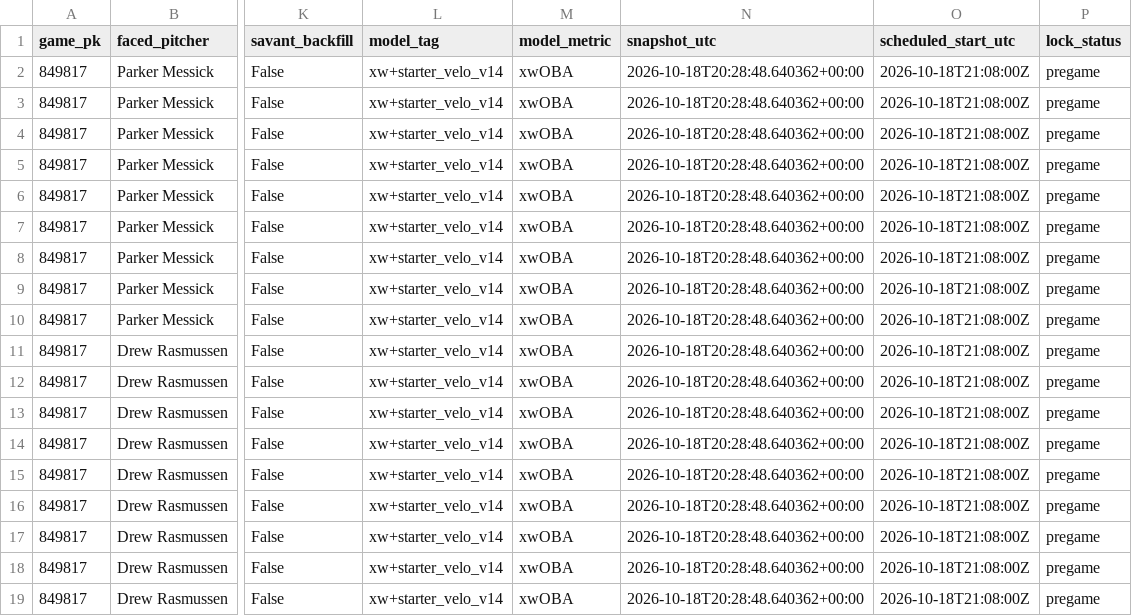
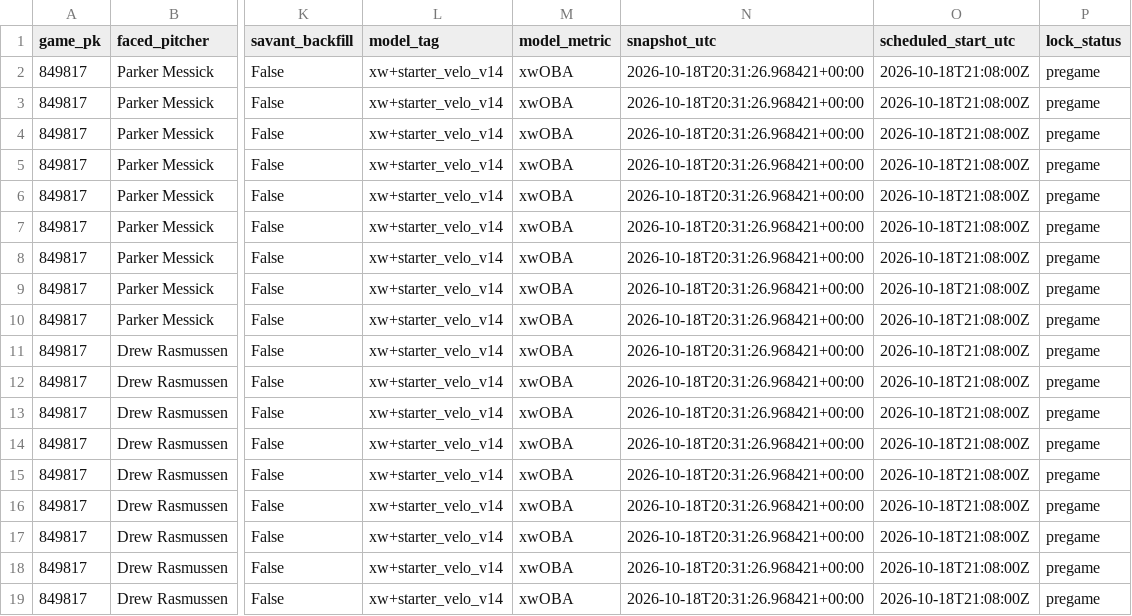
Before and after one commit to Dave356w/Dave356w, a CSV file: data/hitters_2026-10-18_xw.csv, drawn as a sheet; only a part is shown, gaps mark what is left out; the diff names each change by its address in the sheet, - before the commit and + after, or states it on an @@ line.

```diff
--- a/data/hitters_2026-10-18_xw.csv
+++ b/data/hitters_2026-10-18_xw.csv
-N2:N19 (snapshot_utc): 2026-10-18T20:28:48.640362+00:00
+N2:N19 (snapshot_utc): 2026-10-18T20:31:26.968421+00:00
```
Also changed, not shown: data/leans_2026-10-18_pl.csv, data/leans_2026-10-18_xw.csv, 2 other files.
